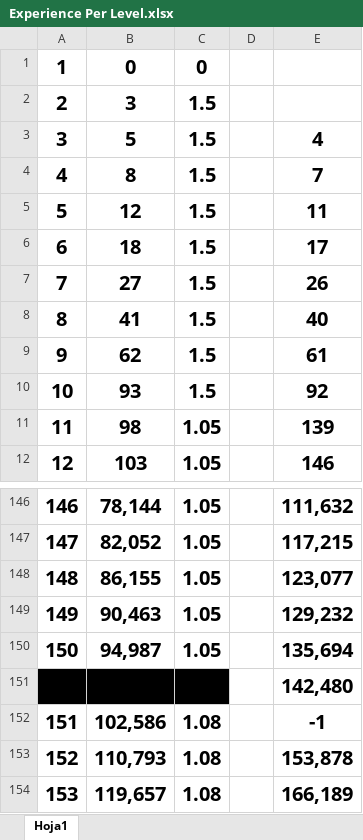
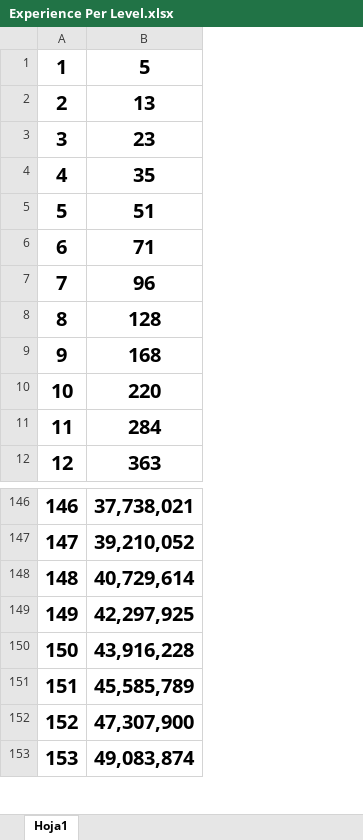
Before and after one commit to HeroPath/Backend, an Excel workbook: statistics-EXCELs/Experience Per Level.xlsx, sheet Hoja1, drawn as a sheet; only a part is shown, gaps mark what is left out; values as stored, in another font and other column widths than the file's, no borders; removed rows and columns are numbered as before the commit, all else as after; the diff names each change by its address in the sheet, - before the commit and + after, or states it on an @@ line.

```diff
--- a/statistics-EXCELs/Experience Per Level.xlsx (sheet Hoja1)
+++ b/statistics-EXCELs/Experience Per Level.xlsx (sheet Hoja1)
-column B, rows 1-12: 0 | 3 | 5 | 8 | 12 | 18 | 27 | 41 | 62 | 93 | 98 | 103; rows 146-150: 78,144 | 82,052 | 86,155 | 90,463 | 94,987; rows 152-154: 102,586 | 110,793 | 119,657
-column C, rows 1-12: 0 | 1.5 | 1.5 | 1.5 | 1.5 | 1.5 | 1.5 | 1.5 | 1.5 | 1.5 | 1.05 | 1.05; rows 146-150: all 1.05; rows 152-154: all 1.08
-column D, empty
-column E, rows 3-12: 4 | 7 | 11 | 17 | 26 | 40 | 61 | 92 | 139 | 146; rows 146-150: 111,632 | 117,215 | 123,077 | 129,232 | 135,694; rows 152-154: -1 | 153,878 | 166,189
+column B, rows 1-12: 5 | 13 | 23 | 35 | 51 | 71 | 96 | 128 | 168 | 220 | 284 | 363; rows 146-153: 37,738,021 | 39,210,052 | 40,729,614 | 42,297,925 | 43,916,228 | 45,585,789 | 47,307,900 | 49,083,874
-row 151:  |  |  |  | 142,480
```
Also changed, not shown: 1 other file.
